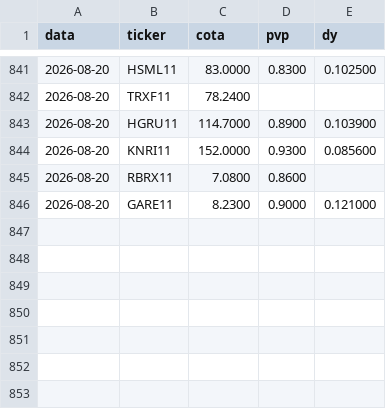
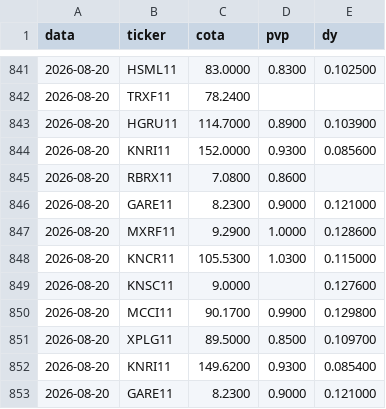
Before and after one commit to henriquebdasilva/analise-fiis, a CSV file: historico.csv, drawn as a sheet; only a part is shown, gaps mark what is left out; the diff names each change by its address in the sheet, - before the commit and + after, or states it on an @@ line.

```diff
--- a/historico.csv
+++ b/historico.csv
+row 847: 2026-08-20 | MXRF11 | 9.2900 | 1.0000 | 0.128600
+row 848: 2026-08-20 | KNCR11 | 105.5300 | 1.0300 | 0.115000
+row 849: 2026-08-20 | KNSC11 | 9.0000 |  | 0.127600
+row 850: 2026-08-20 | MCCI11 | 90.1700 | 0.9900 | 0.129800
+row 851: 2026-08-20 | XPLG11 | 89.5000 | 0.8500 | 0.109700
+row 852: 2026-08-20 | KNRI11 | 149.6200 | 0.9300 | 0.085400
+row 853: 2026-08-20 | GARE11 | 8.2300 | 0.9000 | 0.121000
```
